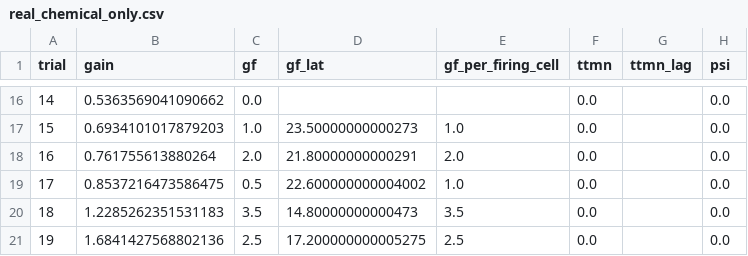
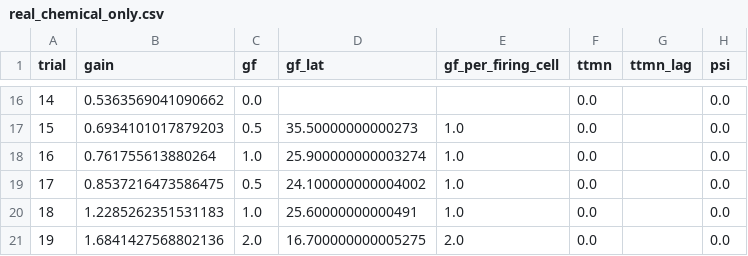
Before and after one commit to IONOFIELD/FLY, a CSV file: results/gf_escape/real_chemical_only.csv, drawn as a sheet; only a part is shown, gaps mark what is left out; the diff covers the shown part only.

```diff
--- a/results/gf_escape/real_chemical_only.csv
+++ b/results/gf_escape/real_chemical_only.csv
@@ -16,6 +16,6 @@ trial,gain,gf,gf_lat,gf_per_firing_cell,ttmn,ttmn_lag,psi
 14,0.5363569041090662,0.0,,,0.0,,0.0
-15,0.6934101017879203,1.0,23.50000000000273,1.0,0.0,,0.0
-16,0.761755613880264,2.0,21.80000000000291,2.0,0.0,,0.0
-17,0.8537216473586475,0.5,22.600000000004002,1.0,0.0,,0.0
-18,1.2285262351531183,3.5,14.80000000000473,3.5,0.0,,0.0
-19,1.6841427568802136,2.5,17.200000000005275,2.5,0.0,,0.0
+15,0.6934101017879203,0.5,35.50000000000273,1.0,0.0,,0.0
+16,0.761755613880264,1.0,25.900000000003274,1.0,0.0,,0.0
+17,0.8537216473586475,0.5,24.100000000004002,1.0,0.0,,0.0
+18,1.2285262351531183,1.0,25.60000000000491,1.0,0.0,,0.0
+19,1.6841427568802136,2.0,16.700000000005275,2.0,0.0,,0.0
```
Also changed, not shown: 32 edited cells elsewhere in this file, results/gf_escape/real_electrical.csv, 5 other files.
